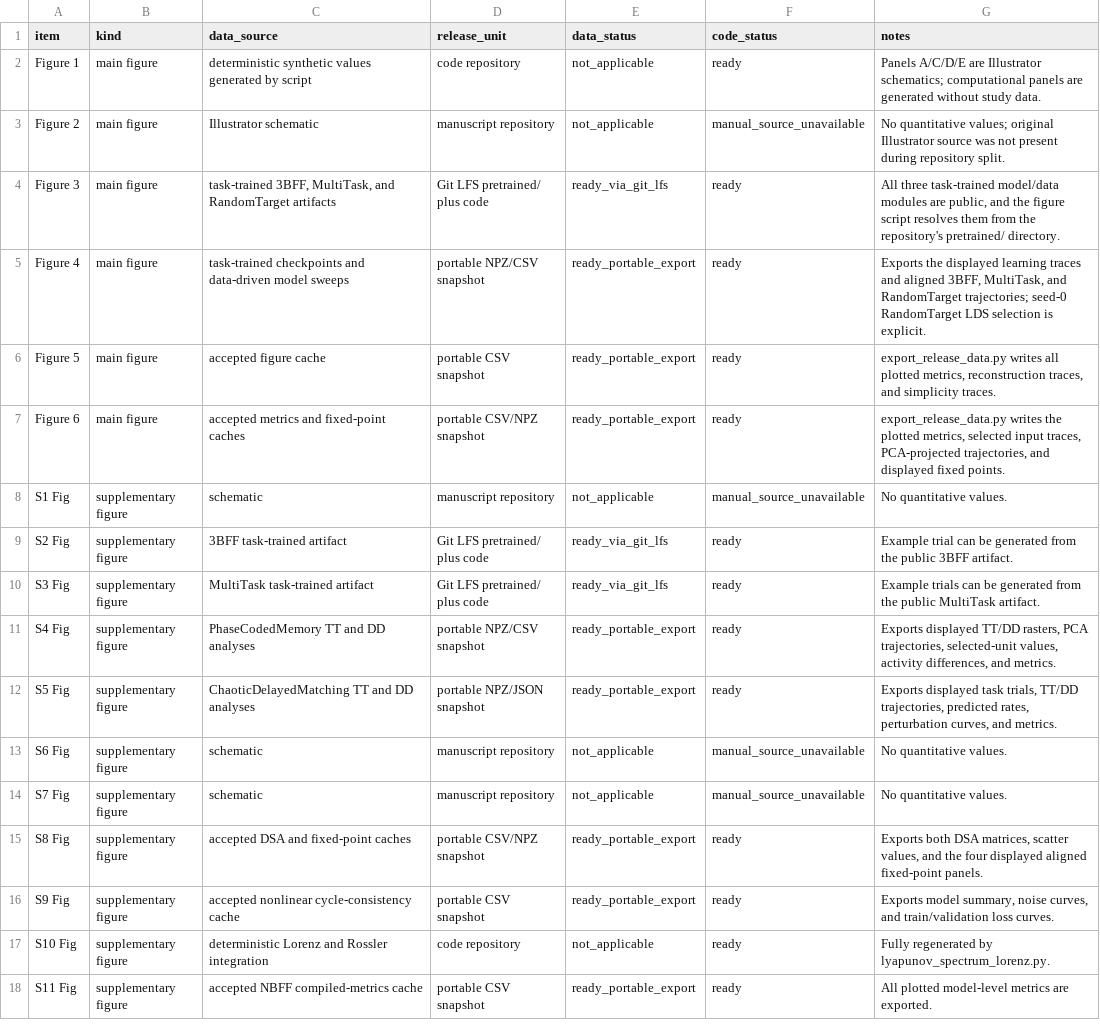
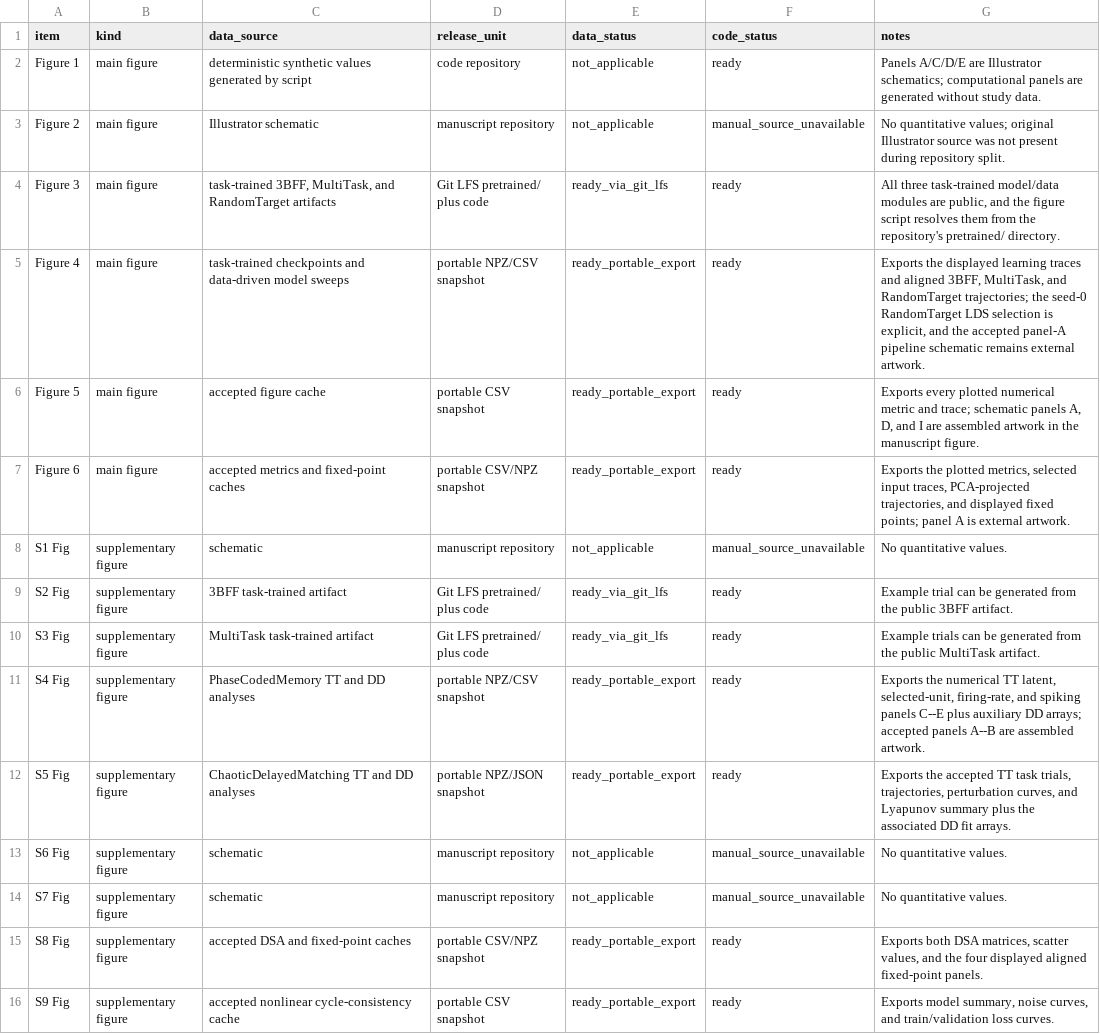
Before and after one commit to snel-repo/ComputationThroughDynamicsToolkit, a TSV file: paper_reproduction/DATA_MANIFEST.tsv, drawn as a sheet; only a part is shown; the shorter side is filled out with more unchanged rows.

Commit message:
Add portable publication-data figure renderer

```diff
--- a/paper_reproduction/DATA_MANIFEST.tsv
+++ b/paper_reproduction/DATA_MANIFEST.tsv
@@ -4,5 +4,5 @@ Figure 2	main figure	Illustrator schematic	manuscript repository	not_applicable
 Figure 3	main figure	task-trained 3BFF, MultiTask, and RandomTarget artifacts	Git LFS pretrained/ plus code	ready_via_git_lfs	ready	All three task-trained model/data modules are public, and the figure script resolves them from the repository's pretrained/ directory.
-Figure 4	main figure	task-trained checkpoints and data-driven model sweeps	portable NPZ/CSV snapshot	ready_portable_export	ready	Exports the displayed learning traces and aligned 3BFF, MultiTask, and RandomTarget trajectories; seed-0 RandomTarget LDS selection is explicit.
-Figure 5	main figure	accepted figure cache	portable CSV snapshot	ready_portable_export	ready	export_release_data.py writes all plotted metrics, reconstruction traces, and simplicity traces.
-Figure 6	main figure	accepted metrics and fixed-point caches	portable CSV/NPZ snapshot	ready_portable_export	ready	export_release_data.py writes the plotted metrics, selected input traces, PCA-projected trajectories, and displayed fixed points.
+Figure 4	main figure	task-trained checkpoints and data-driven model sweeps	portable NPZ/CSV snapshot	ready_portable_export	ready	Exports the displayed learning traces and aligned 3BFF, MultiTask, and RandomTarget trajectories; the seed-0 RandomTarget LDS selection is explicit, and the accepted panel-A pipeline schematic remains external artwork.
+Figure 5	main figure	accepted figure cache	portable CSV snapshot	ready_portable_export	ready	Exports every plotted numerical metric and trace; schematic panels A, D, and I are assembled artwork in the manuscript figure.
+Figure 6	main figure	accepted metrics and fixed-point caches	portable CSV/NPZ snapshot	ready_portable_export	ready	Exports the plotted metrics, selected input traces, PCA-projected trajectories, and displayed fixed points; panel A is external artwork.
 S1 Fig	supplementary figure	schematic	manuscript repository	not_applicable	manual_source_unavailable	No quantitative values.
@@ -10,4 +10,4 @@ S2 Fig	supplementary figure	3BFF task-trained artifact	Git LFS pretrained/ plus
 S3 Fig	supplementary figure	MultiTask task-trained artifact	Git LFS pretrained/ plus code	ready_via_git_lfs	ready	Example trials can be generated from the public MultiTask artifact.
-S4 Fig	supplementary figure	PhaseCodedMemory TT and DD analyses	portable NPZ/CSV snapshot	ready_portable_export	ready	Exports displayed TT/DD rasters, PCA trajectories, selected-unit values, activity differences, and metrics.
-S5 Fig	supplementary figure	ChaoticDelayedMatching TT and DD analyses	portable NPZ/JSON snapshot	ready_portable_export	ready	Exports displayed task trials, TT/DD trajectories, predicted rates, perturbation curves, and metrics.
+S4 Fig	supplementary figure	PhaseCodedMemory TT and DD analyses	portable NPZ/CSV snapshot	ready_portable_export	ready	Exports the numerical TT latent, selected-unit, firing-rate, and spiking panels C--E plus auxiliary DD arrays; accepted panels A--B are assembled artwork.
+S5 Fig	supplementary figure	ChaoticDelayedMatching TT and DD analyses	portable NPZ/JSON snapshot	ready_portable_export	ready	Exports the accepted TT task trials, trajectories, perturbation curves, and Lyapunov summary plus the associated DD fit arrays.
 S6 Fig	supplementary figure	schematic	manuscript repository	not_applicable	manual_source_unavailable	No quantitative values.
```
Also changed, not shown: 2 other files.
